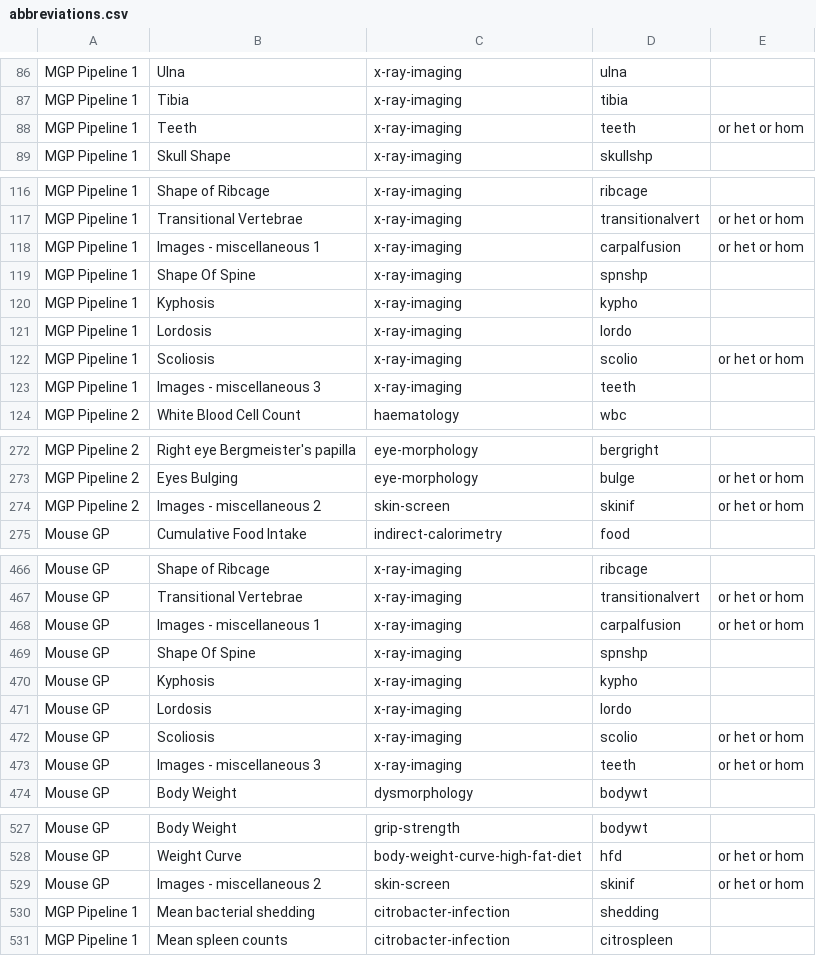
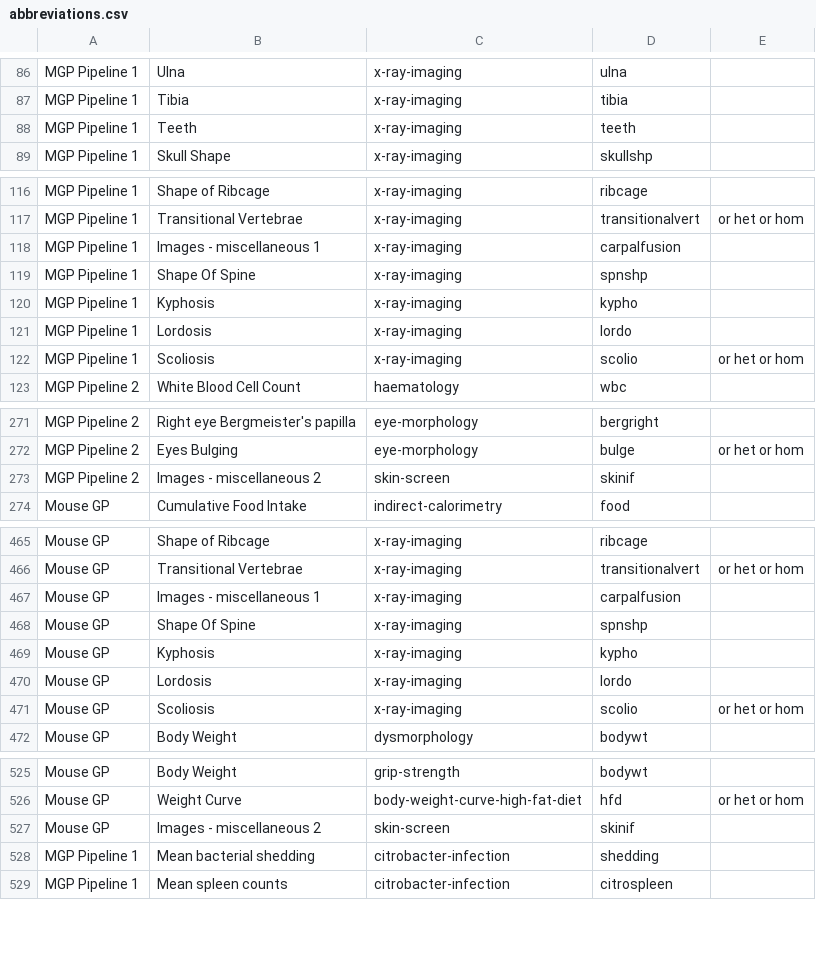
Before and after one commit to i-dcc/martsearch-v2, a CSV file: config/datasets/sanger-phenotyping/test_conf_creation/abbreviations.csv, drawn as a sheet; only a part is shown, gaps mark what is left out.

Commit message:
Removed some duplicated images from the pheno test conf.

```diff
--- a/config/datasets/sanger-phenotyping/test_conf_creation/abbreviations.csv
+++ b/config/datasets/sanger-phenotyping/test_conf_creation/abbreviations.csv
@@ -87,3 +87,3 @@ MGP Pipeline 1,Ulna,x-ray-imaging,ulna,
 MGP Pipeline 1,Tibia,x-ray-imaging,tibia,
-MGP Pipeline 1,Teeth,x-ray-imaging,teeth,or het or hom
+MGP Pipeline 1,Teeth,x-ray-imaging,teeth,
 MGP Pipeline 1,Skull Shape,x-ray-imaging,skullshp,
@@ -117,3 +117,3 @@ MGP Pipeline 1,Shape of Ribcage,x-ray-imaging,ribcage,
 MGP Pipeline 1,Transitional Vertebrae,x-ray-imaging,transitionalvert,or het or hom
-MGP Pipeline 1,Images - miscellaneous 1,x-ray-imaging,carpalfusion,or het or hom
+MGP Pipeline 1,Images - miscellaneous 1,x-ray-imaging,carpalfusion,
 MGP Pipeline 1,Shape Of Spine,x-ray-imaging,spnshp,
@@ -122,3 +122,2 @@ MGP Pipeline 1,Lordosis,x-ray-imaging,lordo,
 MGP Pipeline 1,Scoliosis,x-ray-imaging,scolio,or het or hom
-MGP Pipeline 1,Images - miscellaneous 3,x-ray-imaging,teeth,
 MGP Pipeline 2,White Blood Cell Count,haematology,wbc,
@@ -273,3 +272,3 @@ MGP Pipeline 2,Right eye Bergmeister's papilla,eye-morphology,bergright,
 MGP Pipeline 2,Eyes Bulging,eye-morphology,bulge,or het or hom
-MGP Pipeline 2,Images - miscellaneous 2,skin-screen,skinif,or het or hom
+MGP Pipeline 2,Images - miscellaneous 2,skin-screen,skinif,
 Mouse GP,Cumulative Food Intake,indirect-calorimetry,food,
@@ -467,3 +466,3 @@ Mouse GP,Shape of Ribcage,x-ray-imaging,ribcage,
 Mouse GP,Transitional Vertebrae,x-ray-imaging,transitionalvert,or het or hom
-Mouse GP,Images - miscellaneous 1,x-ray-imaging,carpalfusion,or het or hom
+Mouse GP,Images - miscellaneous 1,x-ray-imaging,carpalfusion,
 Mouse GP,Shape Of Spine,x-ray-imaging,spnshp,
@@ -472,3 +471,2 @@ Mouse GP,Lordosis,x-ray-imaging,lordo,
 Mouse GP,Scoliosis,x-ray-imaging,scolio,or het or hom
-Mouse GP,Images - miscellaneous 3,x-ray-imaging,teeth,or het or hom
 Mouse GP,Body Weight,dysmorphology,bodywt,
@@ -528,3 +526,3 @@ Mouse GP,Body Weight,grip-strength,bodywt,
 Mouse GP,Weight Curve,body-weight-curve-high-fat-diet,hfd,or het or hom
-Mouse GP,Images - miscellaneous 2,skin-screen,skinif,or het or hom
+Mouse GP,Images - miscellaneous 2,skin-screen,skinif,
 MGP Pipeline 1,Mean bacterial shedding,citrobacter-infection,shedding
```
Also changed, not shown: 1 other file.
